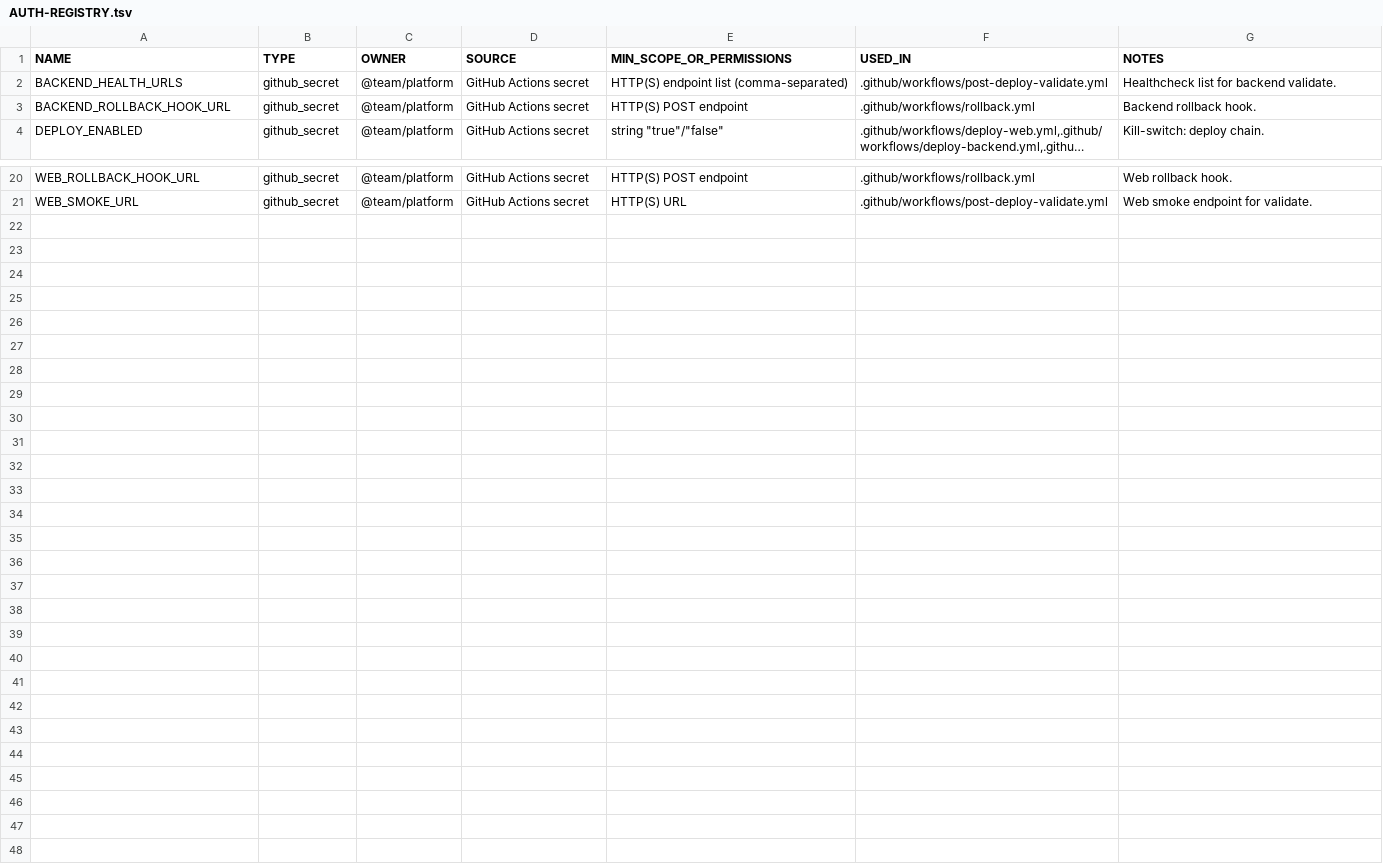
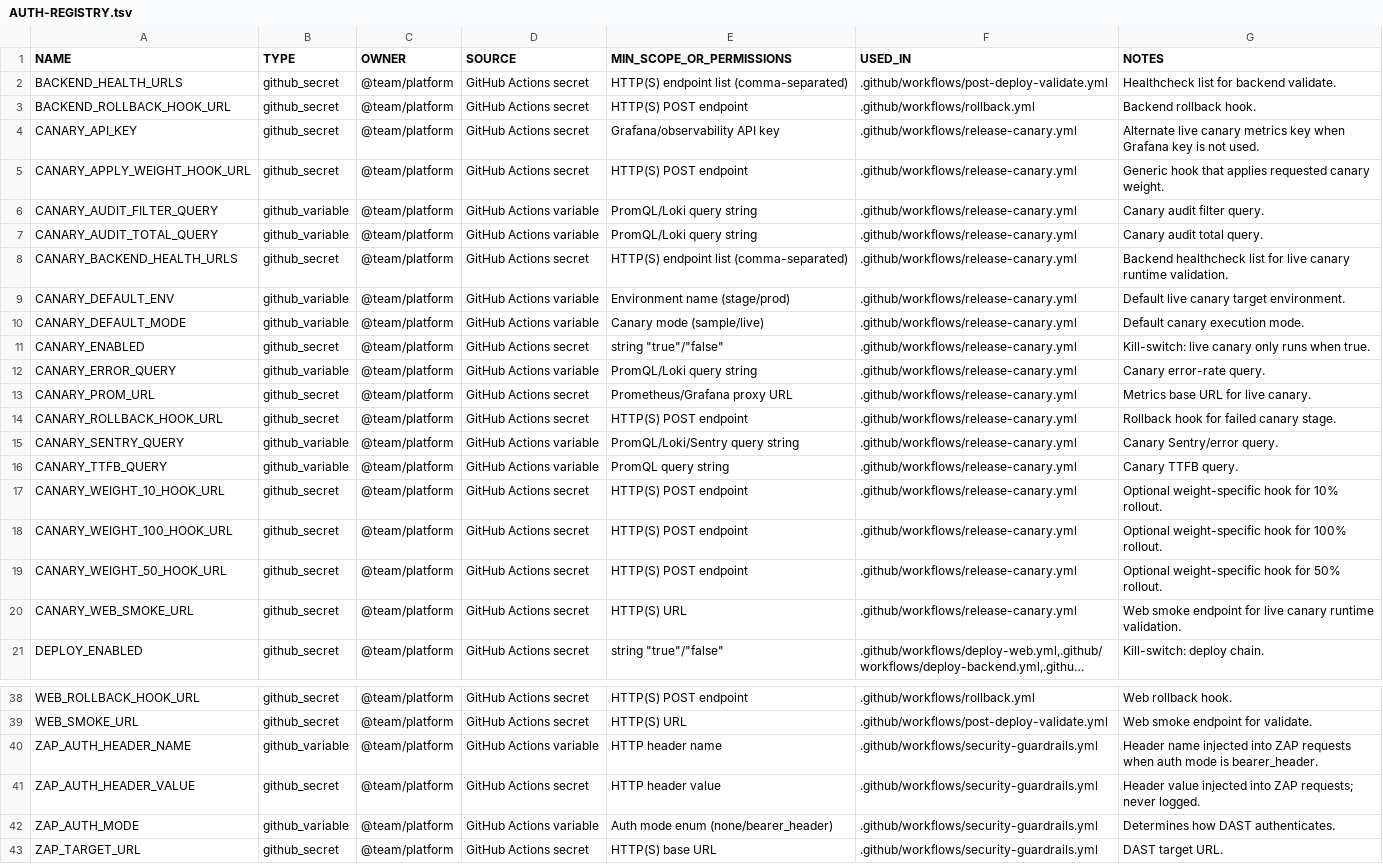
Before and after one commit to Halildeu/platform-ssot, a TSV file: docs/00-handbook/AUTH-REGISTRY.tsv, drawn as a sheet; only a part is shown, gaps mark what is left out; long unchanged cells end in …; the diff covers the shown part only; the diff names each change by its address in the sheet, - before the commit and + after, or states it on an @@ line.

Commit message:
feat(security): close remediation and live provisioning contracts

```diff
--- a/docs/00-handbook/AUTH-REGISTRY.tsv
+++ b/docs/00-handbook/AUTH-REGISTRY.tsv
+row 4: CANARY_API_KEY | github_secret | @team/platform | GitHub Actions secret | Grafana/observability API key | .github/workflows/release-canary.yml | Alternate live canary metrics key when Grafana key is not used.
+row 5: CANARY_APPLY_WEIGHT_HOOK_URL | github_secret | @team/platform | GitHub Actions secret | HTTP(S) POST endpoint | .github/workflows/release-canary.yml | Generic hook that applies requested canary weight.
+row 6: CANARY_AUDIT_FILTER_QUERY | github_variable | @team/platform | GitHub Actions variable | PromQL/Loki query string | .github/workflows/release-canary.yml | Canary audit filter query.
+row 7: CANARY_AUDIT_TOTAL_QUERY | github_variable | @team/platform | GitHub Actions variable | PromQL/Loki query string | .github/workflows/release-canary.yml | Canary audit total query.
+row 8: CANARY_BACKEND_HEALTH_URLS | github_secret | @team/platform | GitHub Actions secret | HTTP(S) endpoint list (comma-separated) | .github/workflows/release-canary.yml | Backend healthcheck list for live canary runtime validation.
+row 9: CANARY_DEFAULT_ENV | github_variable | @team/platform | GitHub Actions variable | Environment name (stage/prod) | .github/workflows/release-canary.yml | Default live canary target environment.
+row 10: CANARY_DEFAULT_MODE | github_variable | @team/platform | GitHub Actions variable | Canary mode (sample/live) | .github/workflows/release-canary.yml | Default canary execution mode.
+row 11: CANARY_ENABLED | github_secret | @team/platform | GitHub Actions secret | string "true"/"false" | .github/workflows/release-canary.yml | Kill-switch: live canary only runs when true.
+row 12: CANARY_ERROR_QUERY | github_variable | @team/platform | GitHub Actions variable | PromQL/Loki query string | .github/workflows/release-canary.yml | Canary error-rate query.
+row 13: CANARY_PROM_URL | github_secret | @team/platform | GitHub Actions secret | Prometheus/Grafana proxy URL | .github/workflows/release-canary.yml | Metrics base URL for live canary.
+row 14: CANARY_ROLLBACK_HOOK_URL | github_secret | @team/platform | GitHub Actions secret | HTTP(S) POST endpoint | .github/workflows/release-canary.yml | Rollback hook for failed canary stage.
+row 15: CANARY_SENTRY_QUERY | github_variable | @team/platform | GitHub Actions variable | PromQL/Loki/Sentry query string | .github/workflows/release-canary.yml | Canary Sentry/error query.
+row 16: CANARY_TTFB_QUERY | github_variable | @team/platform | GitHub Actions variable | PromQL query string | .github/workflows/release-canary.yml | Canary TTFB query.
+row 17: CANARY_WEIGHT_10_HOOK_URL | github_secret | @team/platform | GitHub Actions secret | HTTP(S) POST endpoint | .github/workflows/release-canary.yml | Optional weight-specific hook for 10% rollout.
+row 18: CANARY_WEIGHT_100_HOOK_URL | github_secret | @team/platform | GitHub Actions secret | HTTP(S) POST endpoint | .github/workflows/release-canary.yml | Optional weight-specific hook for 100% rollout.
+row 19: CANARY_WEIGHT_50_HOOK_URL | github_secret | @team/platform | GitHub Actions secret | HTTP(S) POST endpoint | .github/workflows/release-canary.yml | Optional weight-specific hook for 50% rollout.
+row 20: CANARY_WEB_SMOKE_URL | github_secret | @team/platform | GitHub Actions secret | HTTP(S) URL | .github/workflows/release-canary.yml | Web smoke endpoint for live canary runtime validation.
+row 40: ZAP_AUTH_HEADER_NAME | github_variable | @team/platform | GitHub Actions variable | HTTP header name | .github/workflows/security-guardrails.yml | Header name injected into ZAP requests when auth mode is bearer_header.
+row 41: ZAP_AUTH_HEADER_VALUE | github_secret | @team/platform | GitHub Actions secret | HTTP header value | .github/workflows/security-guardrails.yml | Header value injected into ZAP requests; never logged.
+row 42: ZAP_AUTH_MODE | github_variable | @team/platform | GitHub Actions variable | Auth mode enum (none/bearer_header) | .github/workflows/security-guardrails.yml | Determines how DAST authenticates.
+row 43: ZAP_TARGET_URL | github_secret | @team/platform | GitHub Actions secret | HTTP(S) base URL | .github/workflows/security-guardrails.yml | DAST target URL.
```
Also changed, not shown: 1 added row elsewhere in this file, 25 other files.
